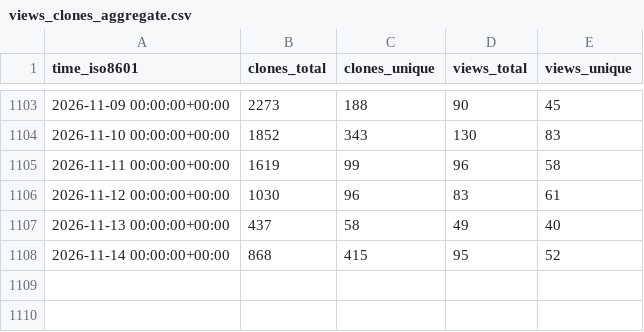
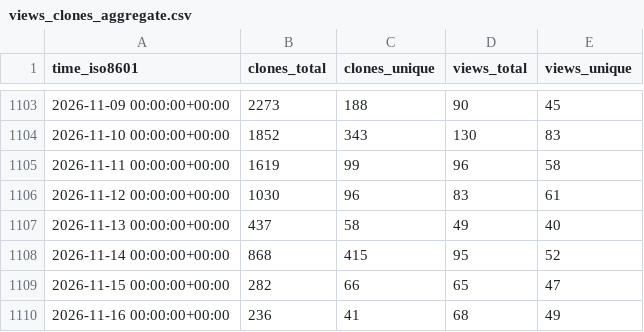
Before and after one commit to mathesar-foundation/mathesar, a CSV file: mathesar-foundation/mathesar/ghrs-data/views_clones_aggregate.csv, drawn as a sheet; only a part is shown, gaps mark what is left out.

```diff
--- a/mathesar-foundation/mathesar/ghrs-data/views_clones_aggregate.csv
+++ b/mathesar-foundation/mathesar/ghrs-data/views_clones_aggregate.csv
@@ -1108 +1108,3 @@ time_iso8601,clones_total,clones_unique,views_total,views_unique
 2026-11-14 00:00:00+00:00,868,415,95,52
+2026-11-15 00:00:00+00:00,282,66,65,47
+2026-11-16 00:00:00+00:00,236,41,68,49
```
Also changed, not shown: 1 other file.
